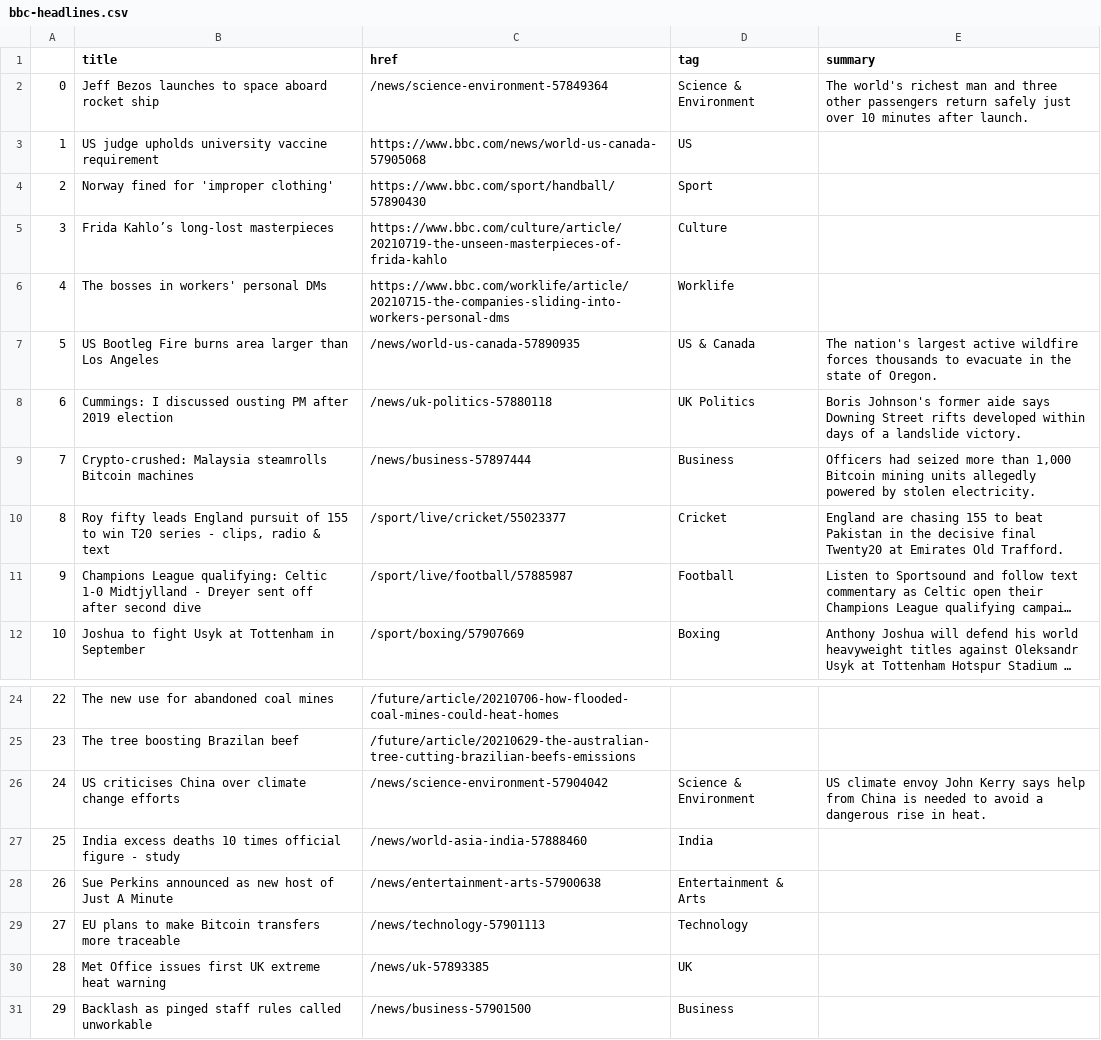
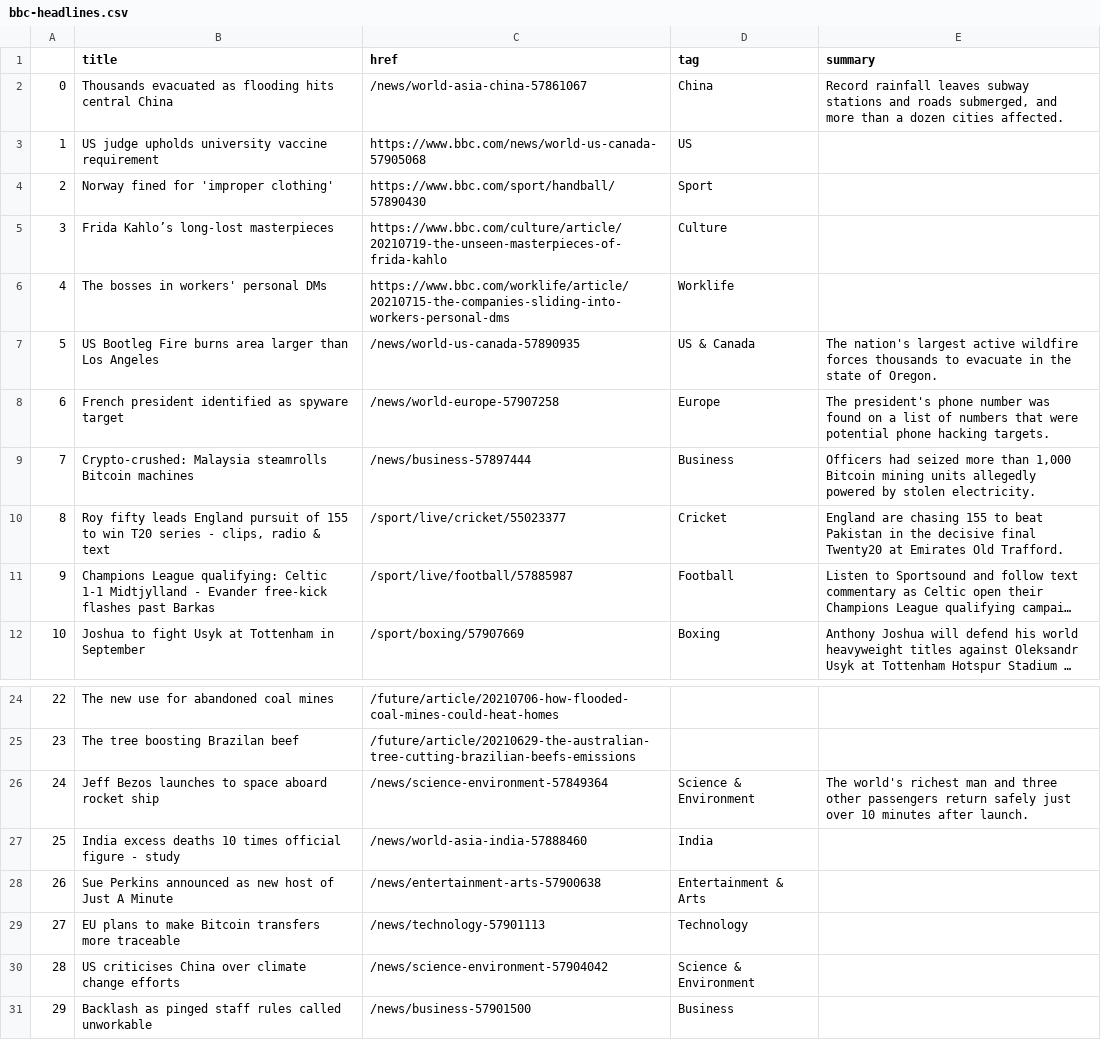
Before and after one commit to jsoma/automatic-scraper, a CSV file: bbc-headlines.csv, drawn as a sheet; only a part is shown, gaps mark what is left out; long unchanged cells end in …; the diff names each change by its address in the sheet, - before the commit and + after, or states it on an @@ line.

```diff
--- a/bbc-headlines.csv
+++ b/bbc-headlines.csv
-B2 (title): Jeff Bezos launches to space aboard rocket ship
+B2 (title): Thousands evacuated as flooding hits central China
-C2 (href): /news/science-environment-57849364
+C2 (href): /news/world-asia-china-57861067
-D2 (tag): Science & Environment
+D2 (tag): China
-E2 (summary): The world's richest man and three other passengers return safely just over 10 minutes after launch.
+E2 (summary): Record rainfall leaves subway stations and roads submerged, and more than a dozen cities affected.
-B8 (title): Cummings: I discussed ousting PM after 2019 election
+B8 (title): French president identified as spyware target
-C8 (href): /news/uk-politics-57880118
+C8 (href): /news/world-europe-57907258
-D8 (tag): UK Politics
+D8 (tag): Europe
-E8 (summary): Boris Johnson's former aide says Downing Street rifts developed within days of a landslide victory.
+E8 (summary): The president's phone number was found on a list of numbers that were potential phone hacking targets.
-B11 (title): …qualifying: Celtic 1-0 Midtjylland - Dreyer sent off after second dive
+B11 (title): …qualifying: Celtic 1-1 Midtjylland - Evander free-kick flashes past Barkas
-B26 (title): US criticises China over climate change efforts
+B26 (title): Jeff Bezos launches to space aboard rocket ship
-C26 (href): /news/science-environment-57904042
+C26 (href): /news/science-environment-57849364
-E26 (summary): US climate envoy John Kerry says help from China is needed to avoid a dangerous rise in heat.
+E26 (summary): The world's richest man and three other passengers return safely just over 10 minutes after launch.
-B30 (title): Met Office issues first UK extreme heat warning
+B30 (title): US criticises China over climate change efforts
-C30 (href): /news/uk-57893385
+C30 (href): /news/science-environment-57904042
-D30 (tag): UK
+D30 (tag): Science & Environment
```
